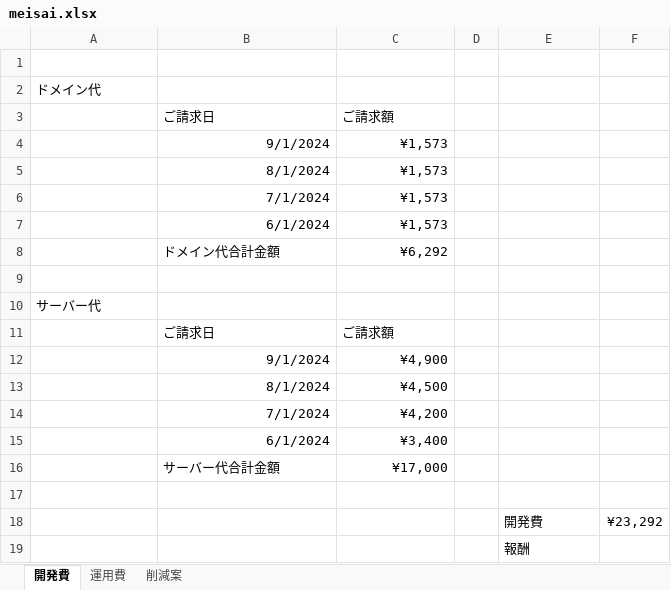
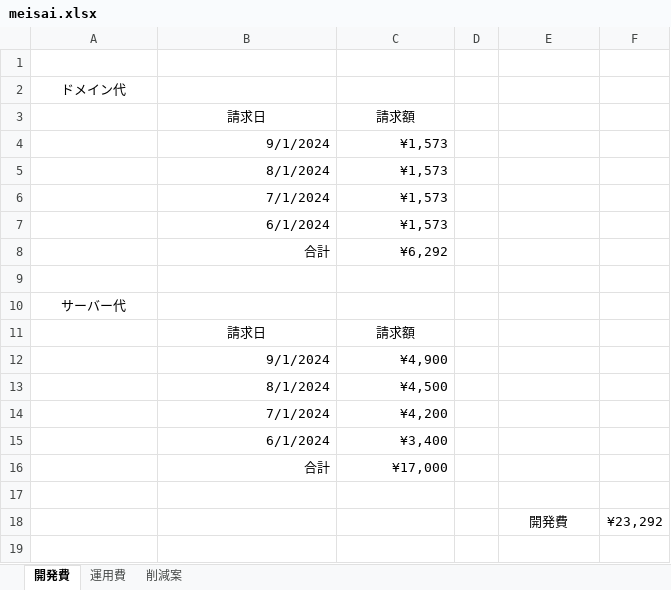
Before and after one commit to daichi0812/abs-ems, an Excel workbook: public/meisai.xlsx, sheet 開発費, drawn as a sheet; values as stored, in another font and other column widths than the file's, no borders; the diff names each change by its address in the sheet, - before the commit and + after, or states it on an @@ line.

```diff
--- a/public/meisai.xlsx (sheet 開発費)
+++ b/public/meisai.xlsx (sheet 開発費)
-A2 alignment: left
+A2 alignment: center
-B3: ご請求日
+B3: 請求日
-B3:C3 alignment: left
+B3:C3 alignment: center
-C3: ご請求額
+C3: 請求額
-B8: ドメイン代合計金額
+B8: 合計
-B8 alignment: left
+B8 alignment: right
-A10 alignment: left
+A10 alignment: center
-B11: ご請求日
+B11: 請求日
-B11:C11 alignment: left
+B11:C11 alignment: center
-C11: ご請求額
+C11: 請求額
-B16: サーバー代合計金額
+B16: 合計
-B16 alignment: left
+B16 alignment: right
-E18 alignment: left
+E18 alignment: center
-row 19:  |  |  |  | 報酬
```
Also changed, not shown: sheet 運用費, sheet 削減案.
